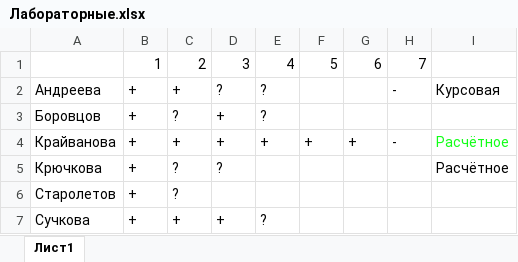
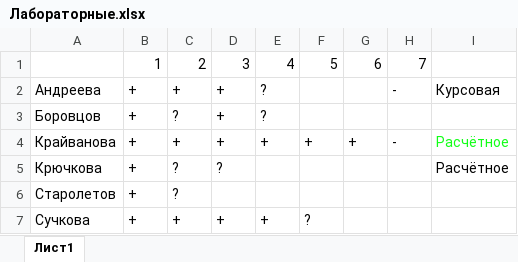
Before and after one commit to MathAnalyz/labs, an Excel workbook: Лабораторные.xlsx, sheet Лист1, drawn as a sheet; values as stored, in another font and other column widths than the file's, no borders; the diff names each change by its address in the sheet, - before the commit and + after, or states it on an @@ line.

Commit message:
Изменения сданных лаб

```diff
--- a/Лабораторные.xlsx (sheet Лист1)
+++ b/Лабораторные.xlsx (sheet Лист1)
-D2: ?
+D2: +
-E7: ?
+E7: +
-F7: (empty)
+F7: ?
```
